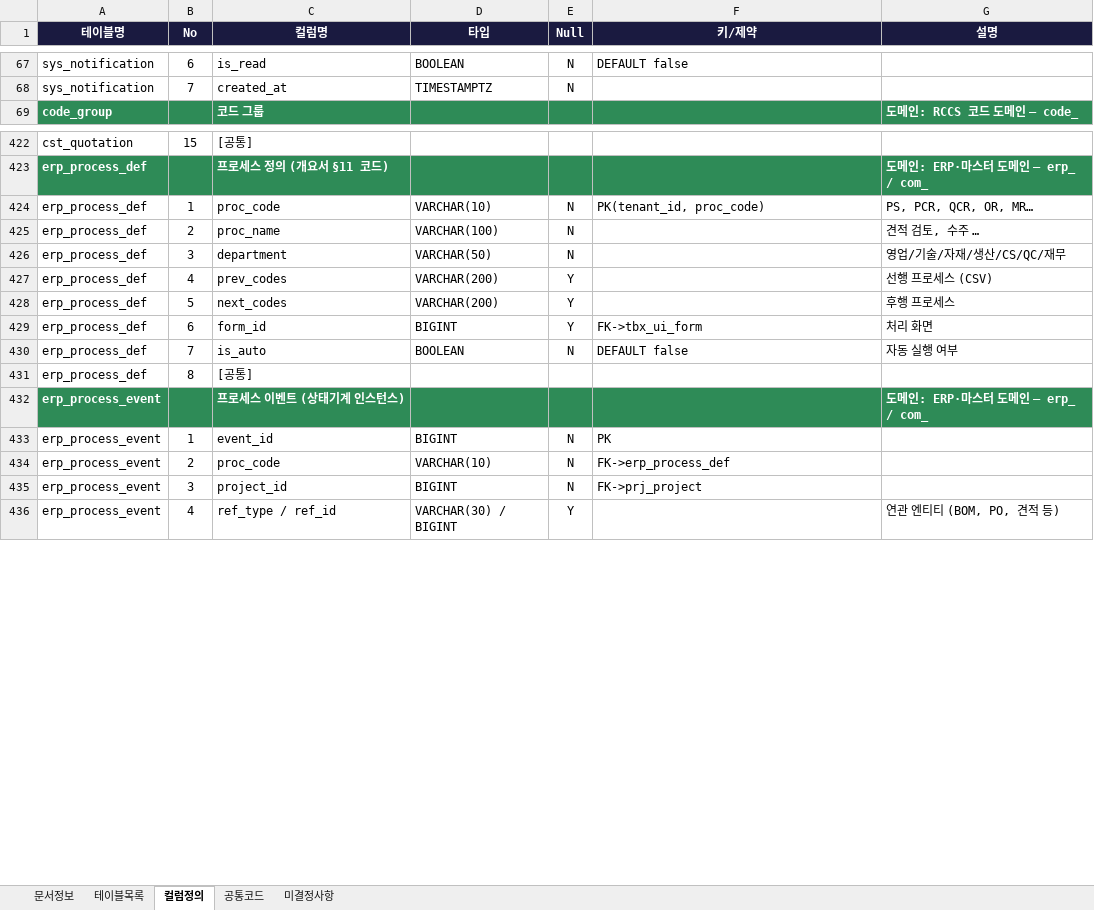
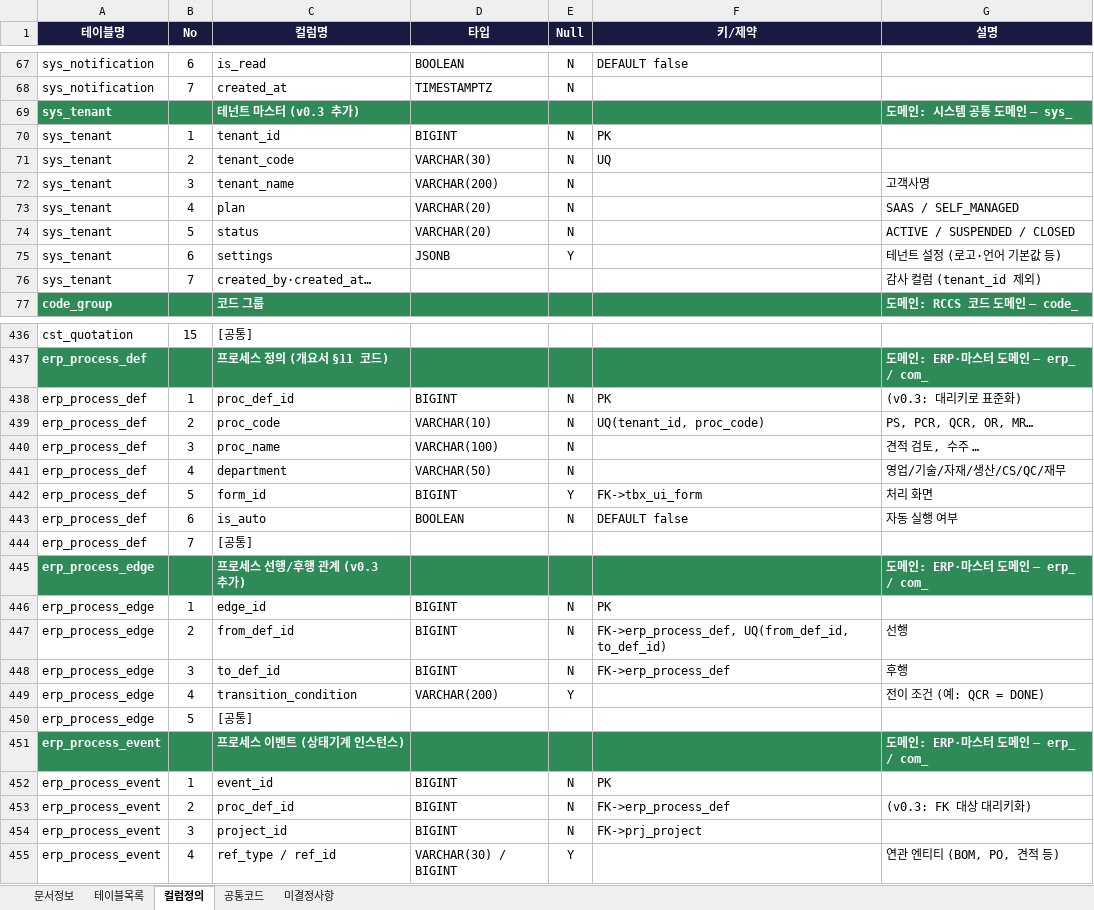
Before and after one commit to fankh/external-projects, an Excel workbook: edim-ai-blueprint/docs/EDIM_DB정의서.xlsx, sheet 컬럼정의, drawn as a sheet; only a part is shown, gaps mark what is left out; values as stored, in another font and other column widths than the file's, no borders; removed rows and columns are numbered as before the commit, all else as after; the diff covers the shown part only; the diff names each change by its address in the sheet, - before the commit and + after, or states it on an @@ line.

Commit message:
edim-ai-blueprint: DB·API 설계 품질 리뷰 — DB v0.3 (6결함 수정, 53테이블) + API 95
DB 설계 결함 수정:
1) erp_process_def.prev/next_codes CSV → erp_process_edge 테이블 + 대리키 표준화
2) tbl_data_row.row_key_num 추가 — VARCHAR 사전순으로 Macro 숫자 범위(10:25) 조회 불가 결함
3) 한글 enum CHECK 13곳 → 영문 코드 (i18n REQ-N-015, 코드 값 원칙 명문화)
4) sys_tenant 마스터 신설 (tenant_id 참조 대상 부재)
5) code_relationship.match_condition JSONB → slot_map 정규 테이블 (BOM 전개 조인·검증 가능)
6) sys_user.login_id 테넌트 범위 UQ
+ XOR 제약 3건(dim binding·price target·supplier map), cst_price 기간 배타(EXCLUDE gist),
  Hierarchy 이동·JSONB 경계 지침, slot_values JSONB 유지 결정 기록

API 80→95: users/roles/tenants, hierarchy 수정/삭제, parts/materials, dimensions PATCH,
selections 목록, projects 등록/목록, process-defs 생성/수정
연쇄: 기능·요구사항·화면설계서 match_condition 표기 정리, RTM 178/178 유지, 회귀 검증 클린

```diff
--- a/edim-ai-blueprint/docs/EDIM_DB정의서.xlsx (sheet 컬럼정의)
+++ b/edim-ai-blueprint/docs/EDIM_DB정의서.xlsx (sheet 컬럼정의)
+row 69: sys_tenant |  | 테넌트 마스터 (v0.3 추가) |  |  |  | 도메인: 시스템 공통 도메인 — sys_
+row 70: sys_tenant | 1 | tenant_id | BIGINT | N | PK
+row 71: sys_tenant | 2 | tenant_code | VARCHAR(30) | N | UQ
+row 72: sys_tenant | 3 | tenant_name | VARCHAR(200) | N |  | 고객사명
+row 73: sys_tenant | 4 | plan | VARCHAR(20) | N |  | SAAS / SELF_MANAGED
+row 74: sys_tenant | 5 | status | VARCHAR(20) | N |  | ACTIVE / SUSPENDED / CLOSED
+row 75: sys_tenant | 6 | settings | JSONB | Y |  | 테넌트 설정 (로고·언어 기본값 등)
+row 76: sys_tenant | 7 | created_by·created_at… |  |  |  | 감사 컬럼 (tenant_id 제외)
+row 438: erp_process_def | 1 | proc_def_id | BIGINT | N | PK | (v0.3: 대리키로 표준화)
-B439 (No): 1
+B439 (No): 2
-F439 (키/제약): PK(tenant_id, proc_code)
+F439 (키/제약): UQ(tenant_id, proc_code)
-B440 (No): 2
+B440 (No): 3
-B441 (No): 3
+B441 (No): 4
-row 427: erp_process_def | 4 | prev_codes | VARCHAR(200) | Y |  | 선행 프로세스 (CSV)
-row 428: erp_process_def | 5 | next_codes | VARCHAR(200) | Y |  | 후행 프로세스
-B442 (No): 6
+B442 (No): 5
-B443 (No): 7
+B443 (No): 6
-B444 (No): 8
+B444 (No): 7
+row 445: erp_process_edge |  | 프로세스 선행/후행 관계 (v0.3 추가) |  |  |  | 도메인: ERP·마스터 도메인 — erp_ / com_
+row 446: erp_process_edge | 1 | edge_id | BIGINT | N | PK
+row 447: erp_process_edge | 2 | from_def_id | BIGINT | N | FK->erp_process_def, UQ(from_def_id, to_def_id) | 선행
+row 448: erp_process_edge | 3 | to_def_id | BIGINT | N | FK->erp_process_def | 후행
+row 449: erp_process_edge | 4 | transition_condition | VARCHAR(200) | Y |  | 전이 조건 (예: QCR = DONE)
+row 450: erp_process_edge | 5 | [공통]
-C453 (컬럼명): proc_code
+C453 (컬럼명): proc_def_id
-D453 (타입): VARCHAR(10)
+D453 (타입): BIGINT
-G453 (설명): (empty)
+G453 (설명): (v0.3: FK 대상 대리키화)
```
Also changed, not shown: 7 added rows, 1 removed row and 18 edited cells elsewhere in this sheet, sheet 테이블목록, sheet 공통코드, sheet 문서정보, edim-ai-blueprint/docs/02_요구사항/EDIM_요구사항정의서.xlsx, edim-ai-blueprint/docs/EDIM_기능정의서.xlsx, 11 other files.
